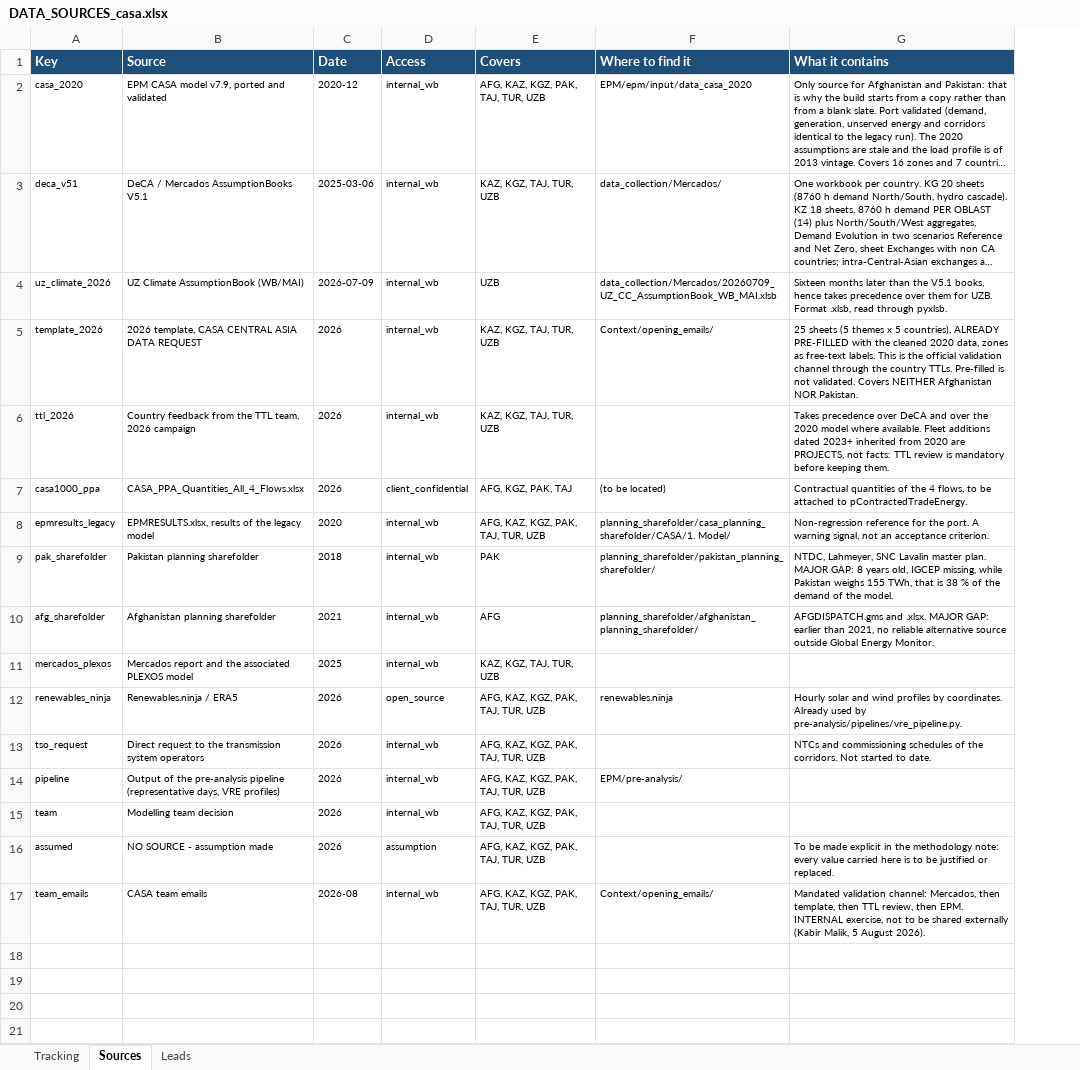
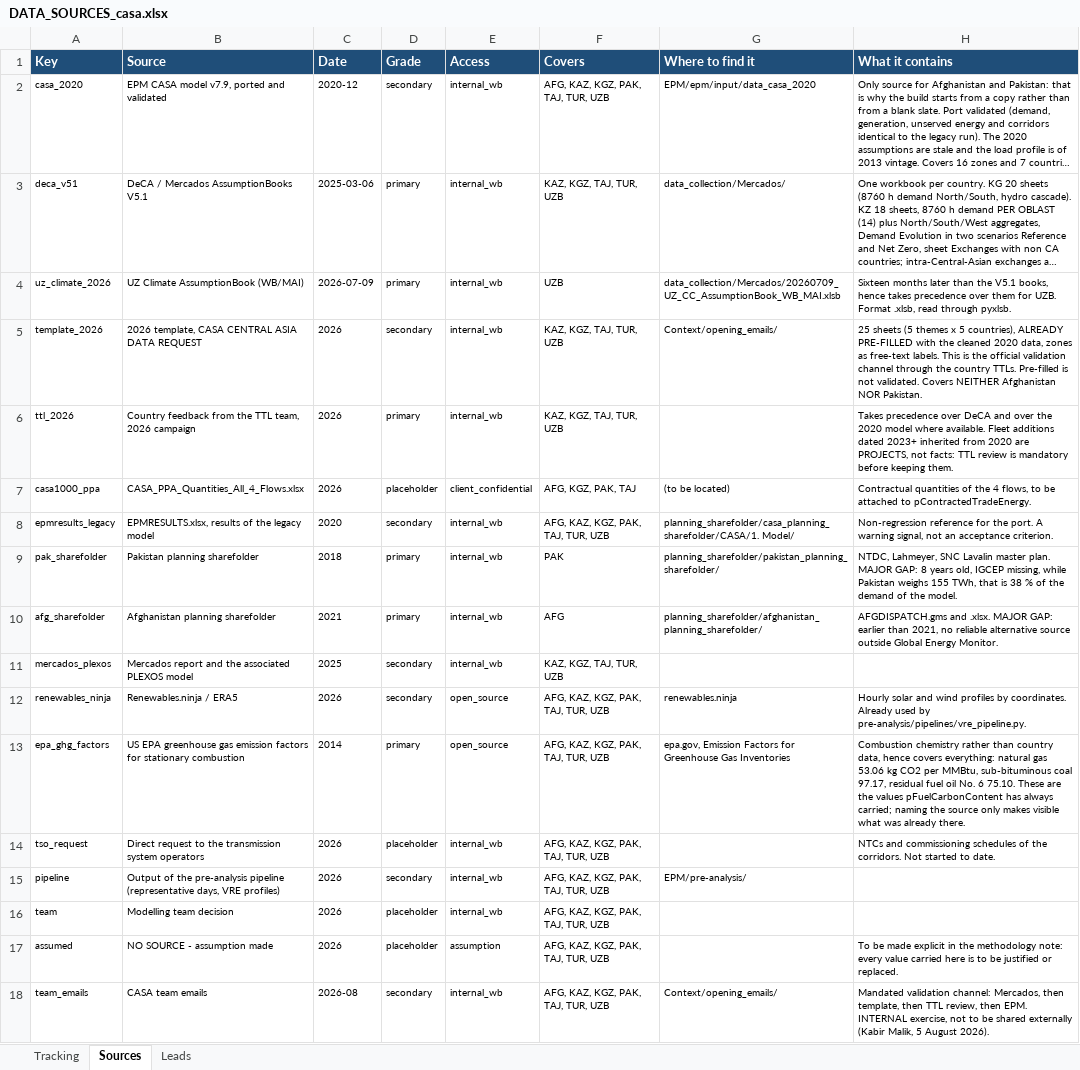
Before and after one commit to ESMAP-World-Bank-Group/EPM, an Excel workbook: data_build/DATA_SOURCES_casa.xlsx, sheet Sources, drawn as a sheet; long unchanged cells end in …; values as stored, in another font and other column widths than the file's, no borders; the diff names each change by its address in the sheet, - before the commit and + after, or states it on an @@ line.

```diff
--- a/data_build/DATA_SOURCES_casa.xlsx (sheet Sources)
+++ b/data_build/DATA_SOURCES_casa.xlsx (sheet Sources)
+column D (Grade), rows 2-12: secondary | primary | primary | secondary | primary | placeholder | secondary | primary | primary | secondary | secondary; rows 14-18: placeholder | secondary | placeholder | placeholder | secondary
+row 13: epa_ghg_factors | US EPA greenhouse gas emission factors for stationary combustion | 2014 | primary | open_source | AFG, KAZ, KGZ, PAK, TAJ, TUR, UZB | epa.gov, Emission Factors for Greenhouse Gas Inventories | Combustion chemistry rather than country data, hence covers everything: natural gas 53.06 kg CO2 per MMBtu, sub-bituminous coal 97.17, residual fuel oil No. 6 75.10. These are the values pFuelCarbonContent has always carried; naming the source only makes visible what was already there.
```
Also changed, not shown: sheet Tracking, 52 other files.
